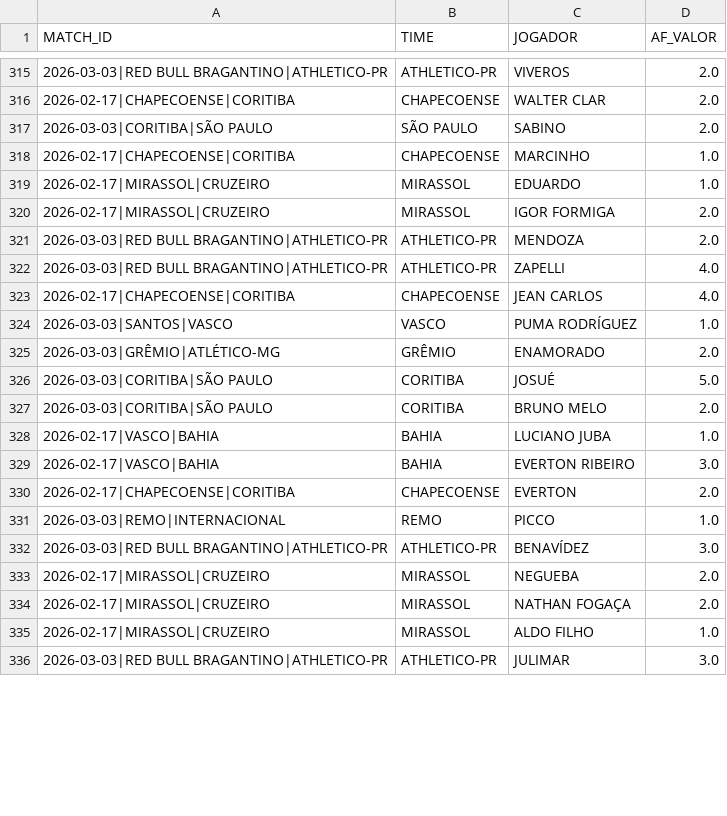
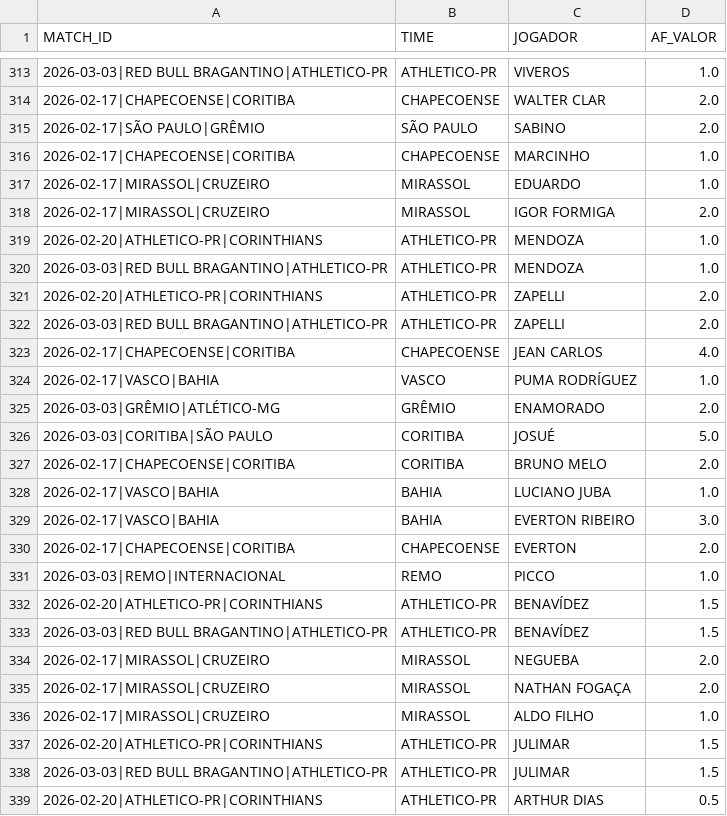
Before and after one commit to renatovarges/cartola_analytics, a CSV file: history/af_assignments.csv, drawn as a sheet; only a part is shown, gaps mark what is left out; the diff covers the shown part only.

```diff
--- a/history/af_assignments.csv
+++ b/history/af_assignments.csv
@@ -315,4 +313,4 @@ MATCH_ID,TIME,JOGADOR,AF_VALOR
-2026-03-03|RED BULL BRAGANTINO|ATHLETICO-PR,ATHLETICO-PR,VIVEROS,2.0
+2026-03-03|RED BULL BRAGANTINO|ATHLETICO-PR,ATHLETICO-PR,VIVEROS,1.0
 2026-02-17|CHAPECOENSE|CORITIBA,CHAPECOENSE,WALTER CLAR,2.0
-2026-03-03|CORITIBA|SÃO PAULO,SÃO PAULO,SABINO,2.0
+2026-02-17|SÃO PAULO|GRÊMIO,SÃO PAULO,SABINO,2.0
 2026-02-17|CHAPECOENSE|CORITIBA,CHAPECOENSE,MARCINHO,1.0
@@ -320,9 +318,11 @@ MATCH_ID,TIME,JOGADOR,AF_VALOR
 2026-02-17|MIRASSOL|CRUZEIRO,MIRASSOL,IGOR FORMIGA,2.0
-2026-03-03|RED BULL BRAGANTINO|ATHLETICO-PR,ATHLETICO-PR,MENDOZA,2.0
-2026-03-03|RED BULL BRAGANTINO|ATHLETICO-PR,ATHLETICO-PR,ZAPELLI,4.0
+2026-02-20|ATHLETICO-PR|CORINTHIANS,ATHLETICO-PR,MENDOZA,1.0
+2026-03-03|RED BULL BRAGANTINO|ATHLETICO-PR,ATHLETICO-PR,MENDOZA,1.0
+2026-02-20|ATHLETICO-PR|CORINTHIANS,ATHLETICO-PR,ZAPELLI,2.0
+2026-03-03|RED BULL BRAGANTINO|ATHLETICO-PR,ATHLETICO-PR,ZAPELLI,2.0
 2026-02-17|CHAPECOENSE|CORITIBA,CHAPECOENSE,JEAN CARLOS,4.0
-2026-03-03|SANTOS|VASCO,VASCO,PUMA RODRÍGUEZ,1.0
+2026-02-17|VASCO|BAHIA,VASCO,PUMA RODRÍGUEZ,1.0
 2026-03-03|GRÊMIO|ATLÉTICO-MG,GRÊMIO,ENAMORADO,2.0
 2026-03-03|CORITIBA|SÃO PAULO,CORITIBA,JOSUÉ,5.0
-2026-03-03|CORITIBA|SÃO PAULO,CORITIBA,BRUNO MELO,2.0
+2026-02-17|CHAPECOENSE|CORITIBA,CORITIBA,BRUNO MELO,2.0
 2026-02-17|VASCO|BAHIA,BAHIA,LUCIANO JUBA,1.0
@@ -331,3 +331,4 @@ MATCH_ID,TIME,JOGADOR,AF_VALOR
 2026-03-03|REMO|INTERNACIONAL,REMO,PICCO,1.0
-2026-03-03|RED BULL BRAGANTINO|ATHLETICO-PR,ATHLETICO-PR,BENAVÍDEZ,3.0
+2026-02-20|ATHLETICO-PR|CORINTHIANS,ATHLETICO-PR,BENAVÍDEZ,1.5
+2026-03-03|RED BULL BRAGANTINO|ATHLETICO-PR,ATHLETICO-PR,BENAVÍDEZ,1.5
 2026-02-17|MIRASSOL|CRUZEIRO,MIRASSOL,NEGUEBA,2.0
@@ -335,2 +336,4 @@ MATCH_ID,TIME,JOGADOR,AF_VALOR
 2026-02-17|MIRASSOL|CRUZEIRO,MIRASSOL,ALDO FILHO,1.0
-2026-03-03|RED BULL BRAGANTINO|ATHLETICO-PR,ATHLETICO-PR,JULIMAR,3.0
+2026-02-20|ATHLETICO-PR|CORINTHIANS,ATHLETICO-PR,JULIMAR,1.5
+2026-03-03|RED BULL BRAGANTINO|ATHLETICO-PR,ATHLETICO-PR,JULIMAR,1.5
+2026-02-20|ATHLETICO-PR|CORINTHIANS,ATHLETICO-PR,ARTHUR DIAS,0.5
```
Also changed, not shown: 13 added rows, 8 removed rows and 25 edited cells elsewhere in this file, 5 other files.
